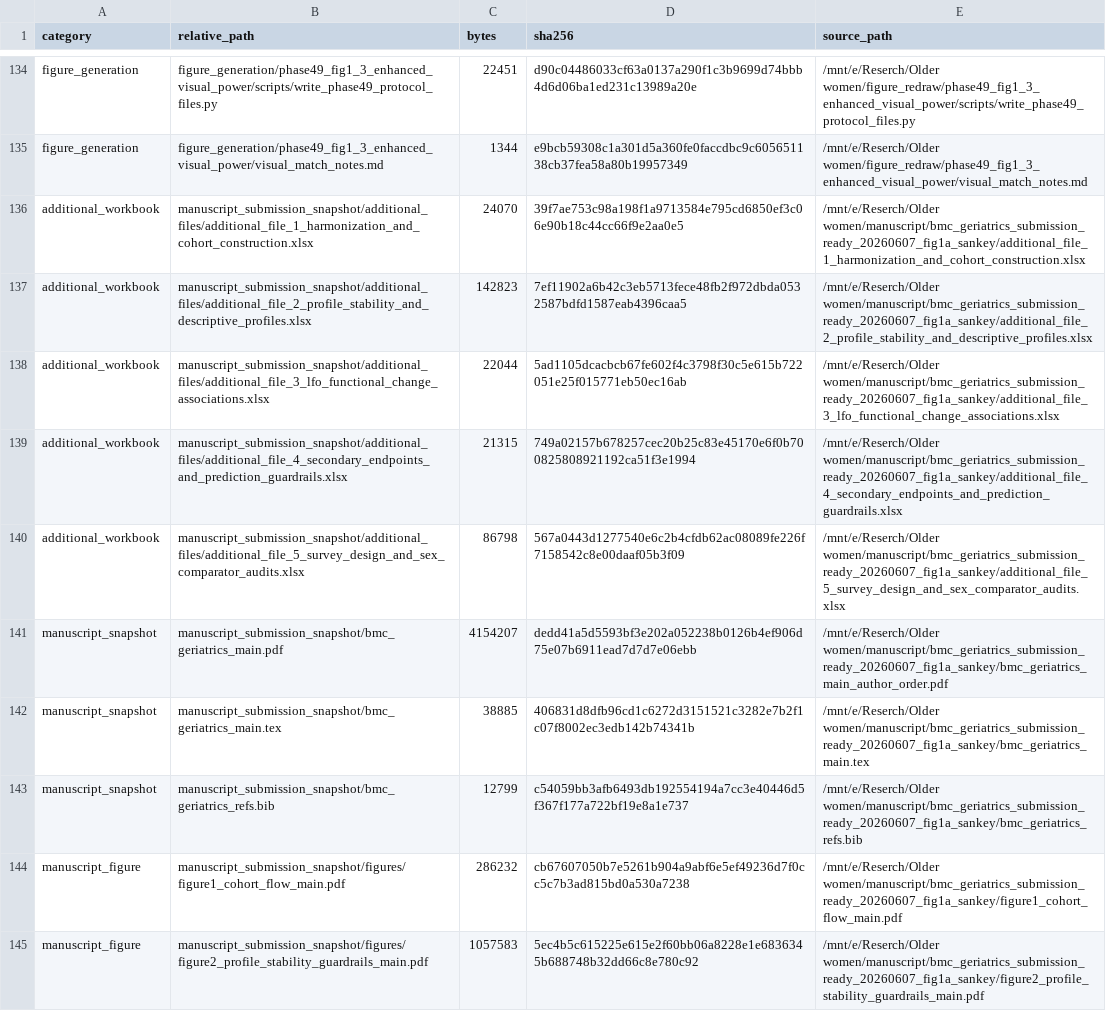
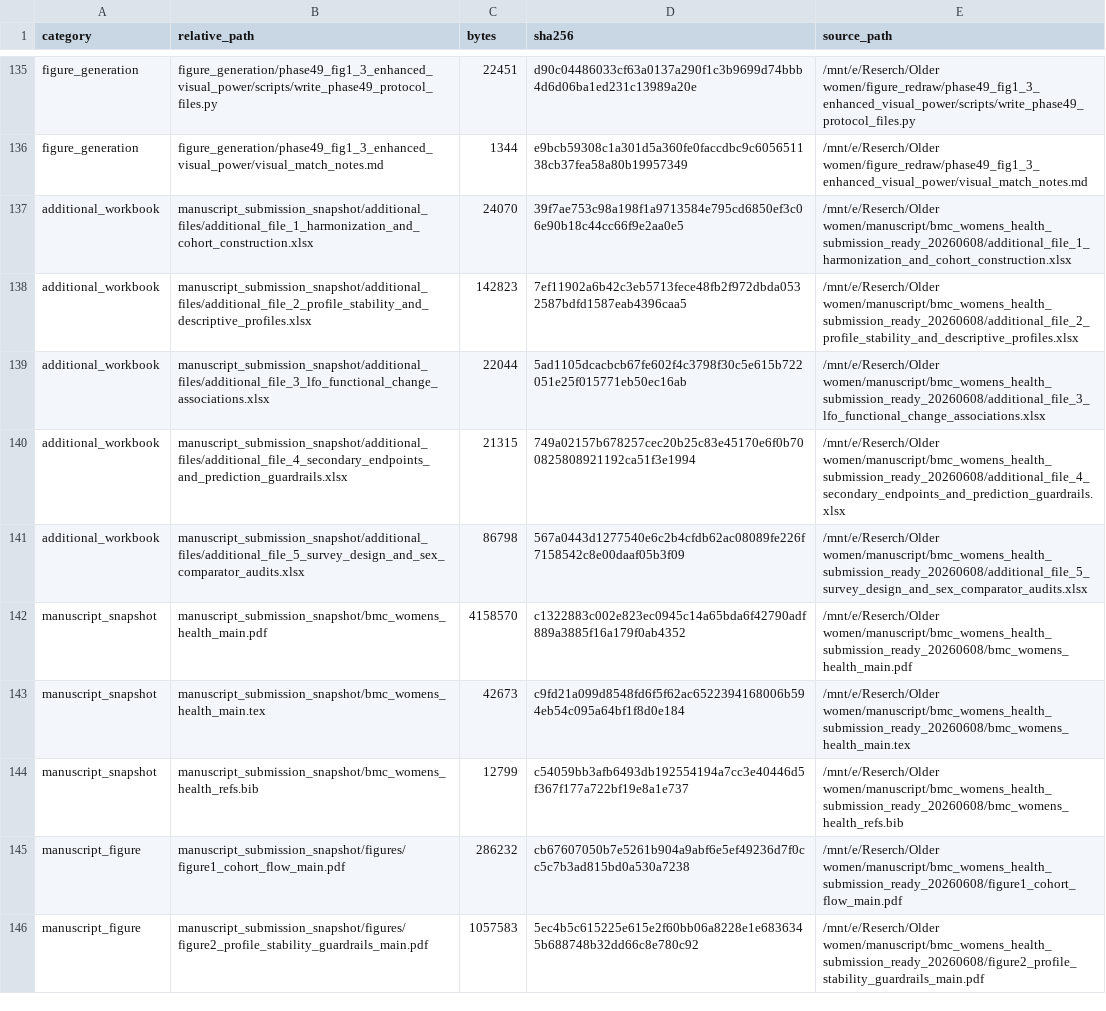
Before and after one commit to Luciky-Leo/older-women-multidomain-burden, a CSV file: metadata/file_manifest.csv, drawn as a sheet; only a part is shown, gaps mark what is left out; removed rows and columns are numbered as before the commit, all else as after; the diff covers the shown part only; the diff names each change by its address in the sheet, - before the commit and + after, or states it on an @@ line.

Commit message:
Retarget manuscript to BMC Women's Health

```diff
--- a/metadata/file_manifest.csv
+++ b/metadata/file_manifest.csv
-E137 (source_path): /mnt/e/Reserch/Older women/manuscript/bmc_geriatrics_submission_ready_20260607_fig1a_sankey/additional_file_1_harmonization_and_cohort_construction.xlsx
+E137 (source_path): /mnt/e/Reserch/Older women/manuscript/bmc_womens_health_submission_ready_20260608/additional_file_1_harmonization_and_cohort_construction.xlsx
-E138 (source_path): /mnt/e/Reserch/Older women/manuscript/bmc_geriatrics_submission_ready_20260607_fig1a_sankey/additional_file_2_profile_stability_and_descriptive_profiles.xlsx
+E138 (source_path): /mnt/e/Reserch/Older women/manuscript/bmc_womens_health_submission_ready_20260608/additional_file_2_profile_stability_and_descriptive_profiles.xlsx
-E139 (source_path): /mnt/e/Reserch/Older women/manuscript/bmc_geriatrics_submission_ready_20260607_fig1a_sankey/additional_file_3_lfo_functional_change_associations.xlsx
+E139 (source_path): /mnt/e/Reserch/Older women/manuscript/bmc_womens_health_submission_ready_20260608/additional_file_3_lfo_functional_change_associations.xlsx
-E140 (source_path): /mnt/e/Reserch/Older women/manuscript/bmc_geriatrics_submission_ready_20260607_fig1a_sankey/additional_file_4_secondary_endpoints_and_prediction_guardrails.xlsx
+E140 (source_path): /mnt/e/Reserch/Older women/manuscript/bmc_womens_health_submission_ready_20260608/additional_file_4_secondary_endpoints_and_prediction_guardrails.xlsx
-E141 (source_path): /mnt/e/Reserch/Older women/manuscript/bmc_geriatrics_submission_ready_20260607_fig1a_sankey/additional_file_5_survey_design_and_sex_comparator_audits.xlsx
+E141 (source_path): /mnt/e/Reserch/Older women/manuscript/bmc_womens_health_submission_ready_20260608/additional_file_5_survey_design_and_sex_comparator_audits.xlsx
-row 141: manuscript_snapshot | manuscript_submission_snapshot/bmc_geriatrics_main.pdf | 4154207 | dedd41a5d5593bf3e202a052238b0126b4ef906d75e07b6911ead7d7d7e06ebb | /mnt/e/Reserch/Older women/manuscript/bmc_geriatrics_submission_ready_20260607_fig1a_sankey/bmc_geriatrics_main_author_order.pdf
-row 142: manuscript_snapshot | manuscript_submission_snapshot/bmc_geriatrics_main.tex | 38885 | 406831d8dfb96cd1c6272d3151521c3282e7b2f1c07f8002ec3edb142b74341b | /mnt/e/Reserch/Older women/manuscript/bmc_geriatrics_submission_ready_20260607_fig1a_sankey/bmc_geriatrics_main.tex
+row 142: manuscript_snapshot | manuscript_submission_snapshot/bmc_womens_health_main.pdf | 4158570 | c1322883c002e823ec0945c14a65bda6f42790adf889a3885f16a179f0ab4352 | /mnt/e/Reserch/Older women/manuscript/bmc_womens_health_submission_ready_20260608/bmc_womens_health_main.pdf
+row 143: manuscript_snapshot | manuscript_submission_snapshot/bmc_womens_health_main.tex | 42673 | c9fd21a099d8548fd6f5f62ac6522394168006b594eb54c095a64bf1f8d0e184 | /mnt/e/Reserch/Older women/manuscript/bmc_womens_health_submission_ready_20260608/bmc_womens_health_main.tex
-B144 (relative_path): manuscript_submission_snapshot/bmc_geriatrics_refs.bib
+B144 (relative_path): manuscript_submission_snapshot/bmc_womens_health_refs.bib
-E144 (source_path): /mnt/e/Reserch/Older women/manuscript/bmc_geriatrics_submission_ready_20260607_fig1a_sankey/bmc_geriatrics_refs.bib
+E144 (source_path): /mnt/e/Reserch/Older women/manuscript/bmc_womens_health_submission_ready_20260608/bmc_womens_health_refs.bib
-E145 (source_path): /mnt/e/Reserch/Older women/manuscript/bmc_geriatrics_submission_ready_20260607_fig1a_sankey/figure1_cohort_flow_main.pdf
+E145 (source_path): /mnt/e/Reserch/Older women/manuscript/bmc_womens_health_submission_ready_20260608/figure1_cohort_flow_main.pdf
-E146 (source_path): /mnt/e/Reserch/Older women/manuscript/bmc_geriatrics_submission_ready_20260607_fig1a_sankey/figure2_profile_stability_guardrails_main.pdf
+E146 (source_path): /mnt/e/Reserch/Older women/manuscript/bmc_womens_health_submission_ready_20260608/figure2_profile_stability_guardrails_main.pdf
```
Also changed, not shown: 1 added row and 18 edited cells elsewhere in this file, metadata/excluded_files_manifest.csv, 9 other files.
